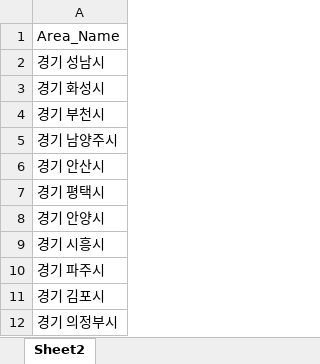
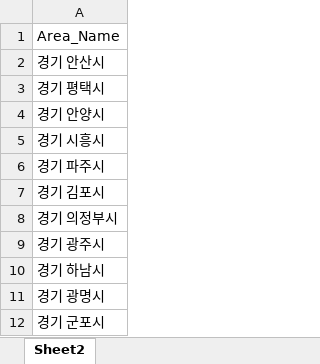
Before and after one commit to uzairabid1/boramProject, an Excel workbook: Area_Name_for_Franchise.xlsx, sheet Sheet2, drawn as a sheet; only a part is shown; the shorter side is filled out with more unchanged rows; values as stored, in another font and other column widths than the file's, no borders; the diff names each change by its address in the sheet, - before the commit and + after, or states it on an @@ line.

Commit message:
changes

```diff
--- a/Area_Name_for_Franchise.xlsx (sheet Sheet2)
+++ b/Area_Name_for_Franchise.xlsx (sheet Sheet2)
-row 2: 경기 성남시
-row 3: 경기 화성시
-row 4: 경기 부천시
-row 5: 경기 남양주시
```
